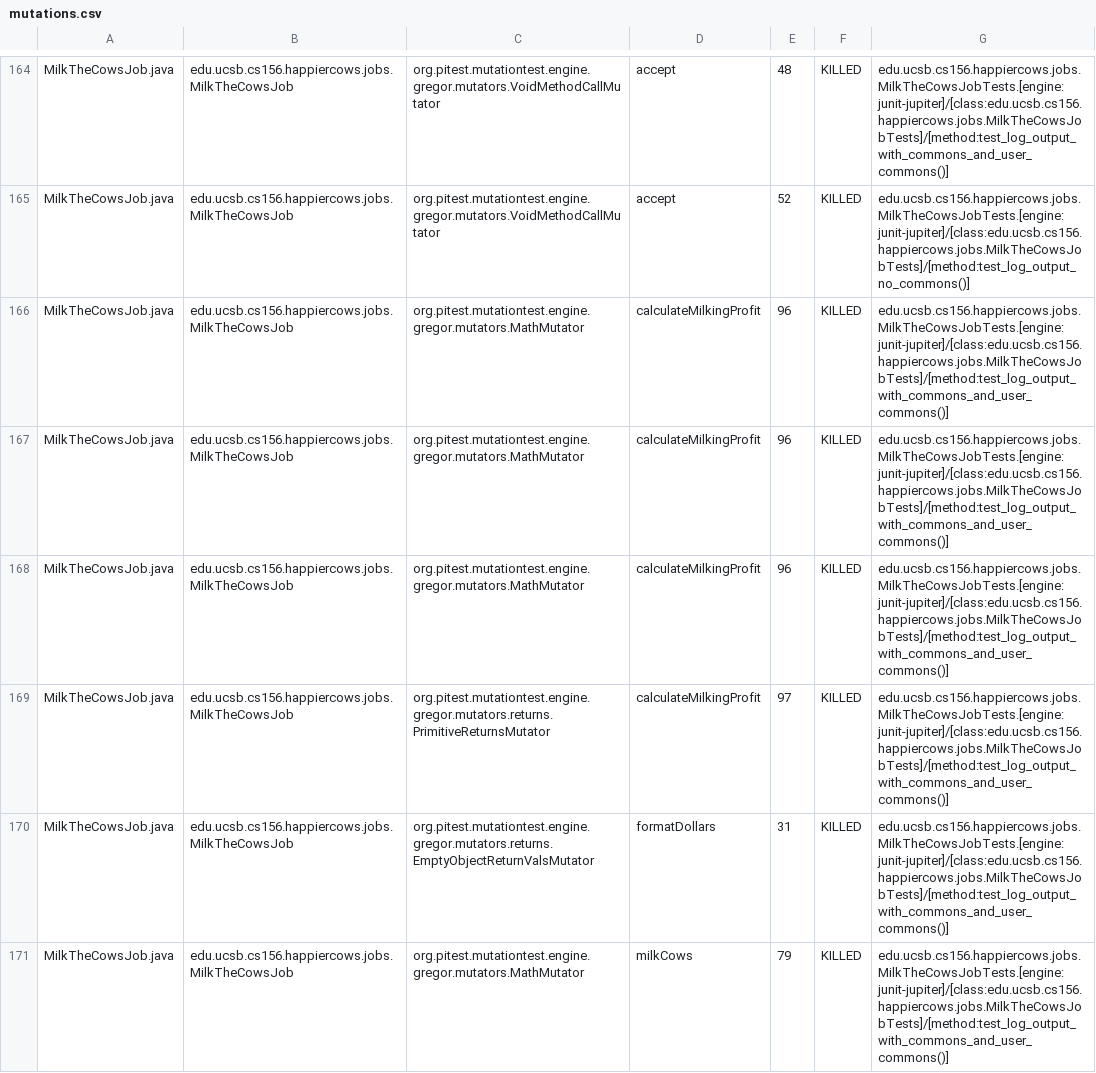
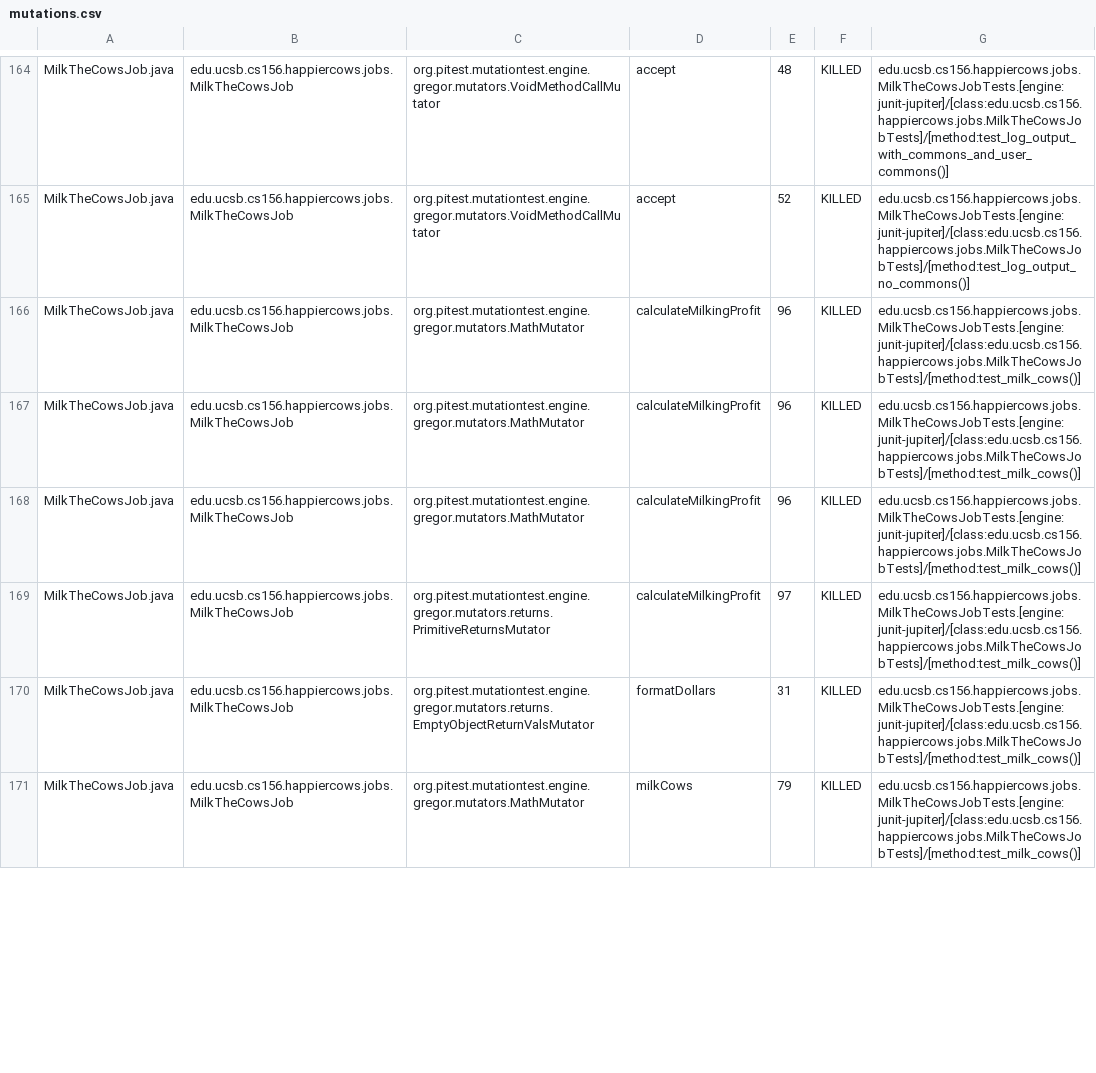
Before and after one commit to ucsb-cs156-w24/proj-happy-cows-w24-4pm-3, a CSV file: prs/30/pitest/mutations.csv, drawn as a sheet; only a part is shown, gaps mark what is left out; the diff covers the shown part only.

Commit message:
Deploying to gh-pages from @ ucsb-cs156-w24/proj-happy-cows-w24-4pm-3@1fd9c0bf69d9b307ff68b9b3062627be1c0d4d7f 🚀

```diff
--- a/prs/30/pitest/mutations.csv
+++ b/prs/30/pitest/mutations.csv
@@ -165,7 +165,7 @@ MilkTheCowsJob.java,edu.ucsb.cs156.happiercows.jobs.MilkTheCowsJob,org.pitest.mu
 MilkTheCowsJob.java,edu.ucsb.cs156.happiercows.jobs.MilkTheCowsJob,org.pitest.mutationtest.engine.gregor.mutators.VoidMethodCallMutator,accept,52,KILLED,edu.ucsb.cs156.happiercows.jobs.MilkTheCowsJobTests.[engine:junit-jupiter]/[class:edu.ucsb.cs156.happiercows.jobs.MilkTheCowsJobTests]/[method:test_log_output_no_commons()]
-MilkTheCowsJob.java,edu.ucsb.cs156.happiercows.jobs.MilkTheCowsJob,org.pitest.mutationtest.engine.gregor.mutators.MathMutator,calculateMilkingProfit,96,KILLED,edu.ucsb.cs156.happiercows.jobs.MilkTheCowsJobTests.[engine:junit-jupiter]/[class:edu.ucsb.cs156.happiercows.jobs.MilkTheCowsJobTests]/[method:test_log_output_with_commons_and_user_commons()]
-MilkTheCowsJob.java,edu.ucsb.cs156.happiercows.jobs.MilkTheCowsJob,org.pitest.mutationtest.engine.gregor.mutators.MathMutator,calculateMilkingProfit,96,KILLED,edu.ucsb.cs156.happiercows.jobs.MilkTheCowsJobTests.[engine:junit-jupiter]/[class:edu.ucsb.cs156.happiercows.jobs.MilkTheCowsJobTests]/[method:test_log_output_with_commons_and_user_commons()]
-MilkTheCowsJob.java,edu.ucsb.cs156.happiercows.jobs.MilkTheCowsJob,org.pitest.mutationtest.engine.gregor.mutators.MathMutator,calculateMilkingProfit,96,KILLED,edu.ucsb.cs156.happiercows.jobs.MilkTheCowsJobTests.[engine:junit-jupiter]/[class:edu.ucsb.cs156.happiercows.jobs.MilkTheCowsJobTests]/[method:test_log_output_with_commons_and_user_commons()]
-MilkTheCowsJob.java,edu.ucsb.cs156.happiercows.jobs.MilkTheCowsJob,org.pitest.mutationtest.engine.gregor.mutators.returns.PrimitiveReturnsMutator,calculateMilkingProfit,97,KILLED,edu.ucsb.cs156.happiercows.jobs.MilkTheCowsJobTests.[engine:junit-jupiter]/[class:edu.ucsb.cs156.happiercows.jobs.MilkTheCowsJobTests]/[method:test_log_output_with_commons_and_user_commons()]
-MilkTheCowsJob.java,edu.ucsb.cs156.happiercows.jobs.MilkTheCowsJob,org.pitest.mutationtest.engine.gregor.mutators.returns.EmptyObjectReturnValsMutator,formatDollars,31,KILLED,edu.ucsb.cs156.happiercows.jobs.MilkTheCowsJobTests.[engine:junit-jupiter]/[class:edu.ucsb.cs156.happiercows.jobs.MilkTheCowsJobTests]/[method:test_log_output_with_commons_and_user_commons()]
-MilkTheCowsJob.java,edu.ucsb.cs156.happiercows.jobs.MilkTheCowsJob,org.pitest.mutationtest.engine.gregor.mutators.MathMutator,milkCows,79,KILLED,edu.ucsb.cs156.happiercows.jobs.MilkTheCowsJobTests.[engine:junit-jupiter]/[class:edu.ucsb.cs156.happiercows.jobs.MilkTheCowsJobTests]/[method:test_log_output_with_commons_and_user_commons()]
+MilkTheCowsJob.java,edu.ucsb.cs156.happiercows.jobs.MilkTheCowsJob,org.pitest.mutationtest.engine.gregor.mutators.MathMutator,calculateMilkingProfit,96,KILLED,edu.ucsb.cs156.happiercows.jobs.MilkTheCowsJobTests.[engine:junit-jupiter]/[class:edu.ucsb.cs156.happiercows.jobs.MilkTheCowsJobTests]/[method:test_milk_cows()]
+MilkTheCowsJob.java,edu.ucsb.cs156.happiercows.jobs.MilkTheCowsJob,org.pitest.mutationtest.engine.gregor.mutators.MathMutator,calculateMilkingProfit,96,KILLED,edu.ucsb.cs156.happiercows.jobs.MilkTheCowsJobTests.[engine:junit-jupiter]/[class:edu.ucsb.cs156.happiercows.jobs.MilkTheCowsJobTests]/[method:test_milk_cows()]
+MilkTheCowsJob.java,edu.ucsb.cs156.happiercows.jobs.MilkTheCowsJob,org.pitest.mutationtest.engine.gregor.mutators.MathMutator,calculateMilkingProfit,96,KILLED,edu.ucsb.cs156.happiercows.jobs.MilkTheCowsJobTests.[engine:junit-jupiter]/[class:edu.ucsb.cs156.happiercows.jobs.MilkTheCowsJobTests]/[method:test_milk_cows()]
+MilkTheCowsJob.java,edu.ucsb.cs156.happiercows.jobs.MilkTheCowsJob,org.pitest.mutationtest.engine.gregor.mutators.returns.PrimitiveReturnsMutator,calculateMilkingProfit,97,KILLED,edu.ucsb.cs156.happiercows.jobs.MilkTheCowsJobTests.[engine:junit-jupiter]/[class:edu.ucsb.cs156.happiercows.jobs.MilkTheCowsJobTests]/[method:test_milk_cows()]
+MilkTheCowsJob.java,edu.ucsb.cs156.happiercows.jobs.MilkTheCowsJob,org.pitest.mutationtest.engine.gregor.mutators.returns.EmptyObjectReturnValsMutator,formatDollars,31,KILLED,edu.ucsb.cs156.happiercows.jobs.MilkTheCowsJobTests.[engine:junit-jupiter]/[class:edu.ucsb.cs156.happiercows.jobs.MilkTheCowsJobTests]/[method:test_milk_cows()]
+MilkTheCowsJob.java,edu.ucsb.cs156.happiercows.jobs.MilkTheCowsJob,org.pitest.mutationtest.engine.gregor.mutators.MathMutator,milkCows,79,KILLED,edu.ucsb.cs156.happiercows.jobs.MilkTheCowsJobTests.[engine:junit-jupiter]/[class:edu.ucsb.cs156.happiercows.jobs.MilkTheCowsJobTests]/[method:test_milk_cows()]
```
Also changed, not shown: 53 edited cells elsewhere in this file, 47 other files.
